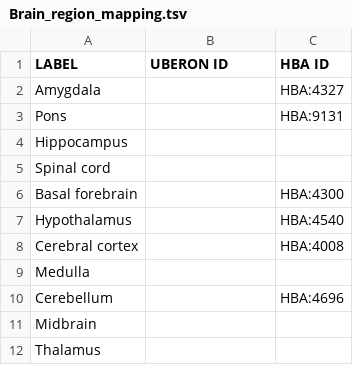
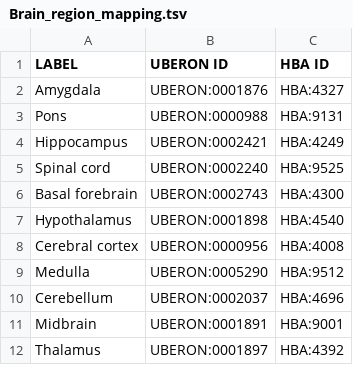
Before and after one commit to Cellular-Semantics/whole_human_brain_ontology, a TSV file: src/dendrograms/supplementary/Brain_region_mapping.tsv, drawn as a sheet.

Commit message:
brain hba mapping completed

```diff
--- a/src/dendrograms/supplementary/Brain_region_mapping.tsv
+++ b/src/dendrograms/supplementary/Brain_region_mapping.tsv
@@ -1,12 +1,12 @@
 LABEL	UBERON ID	HBA ID
-Amygdala		HBA:4327
-Pons		HBA:9131
-Hippocampus		
-Spinal cord		
-Basal forebrain		HBA:4300
-Hypothalamus		HBA:4540
-Cerebral cortex		HBA:4008
-Medulla		
-Cerebellum		HBA:4696
-Midbrain		
-Thalamus		
+Amygdala	UBERON:0001876	HBA:4327
+Pons	UBERON:0000988	HBA:9131
+Hippocampus	UBERON:0002421	HBA:4249
+Spinal cord	UBERON:0002240	HBA:9525
+Basal forebrain	UBERON:0002743	HBA:4300
+Hypothalamus	UBERON:0001898	HBA:4540
+Cerebral cortex	UBERON:0000956	HBA:4008
+Medulla	UBERON:0005290	HBA:9512
+Cerebellum	UBERON:0002037	HBA:4696
+Midbrain	UBERON:0001891	HBA:9001
+Thalamus	UBERON:0001897	HBA:4392
```
